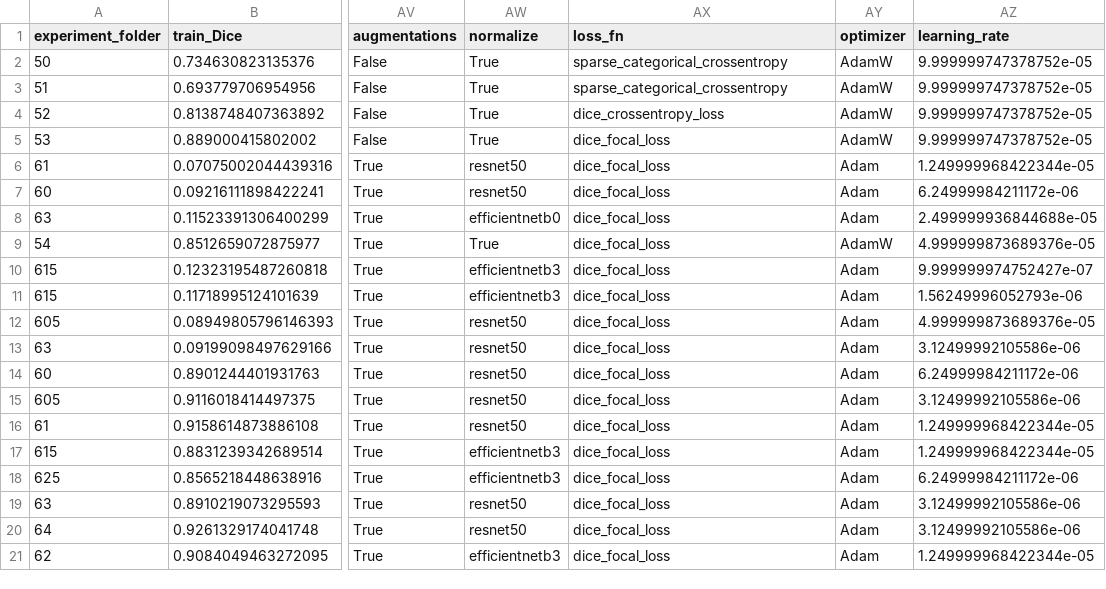
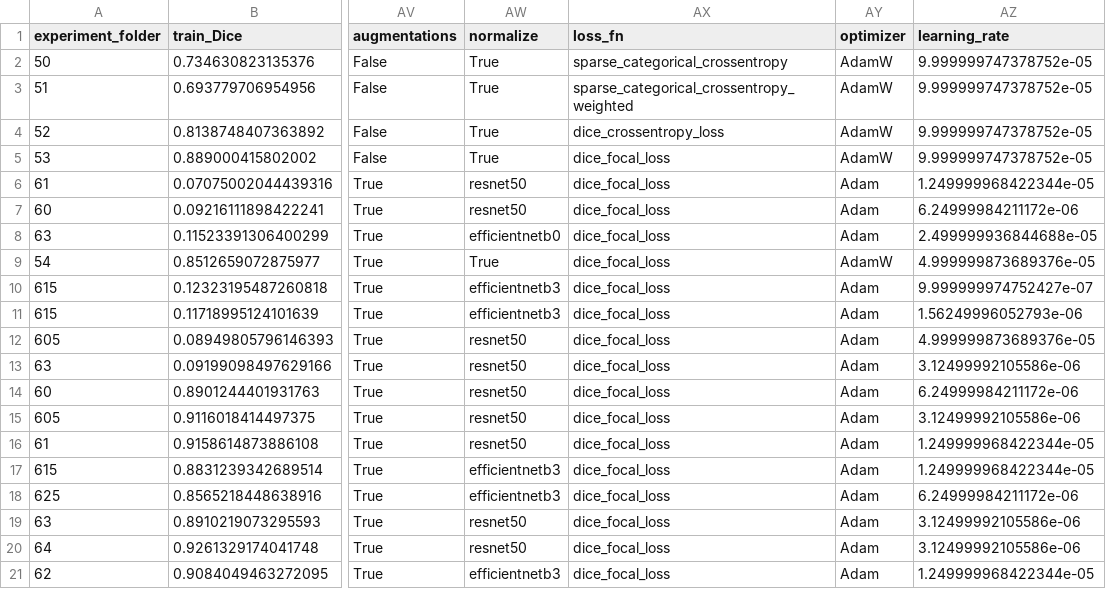
Before and after one commit to Hedredo/oc_p8, a CSV file: metrics.csv, drawn as a sheet; only a part is shown, gaps mark what is left out; the diff names each change by its address in the sheet, - before the commit and + after, or states it on an @@ line.

```diff
--- a/metrics.csv
+++ b/metrics.csv
-AX3 (loss_fn): sparse_categorical_crossentropy
+AX3 (loss_fn): sparse_categorical_crossentropy_weighted
```
Also changed, not shown: 2 other files.
